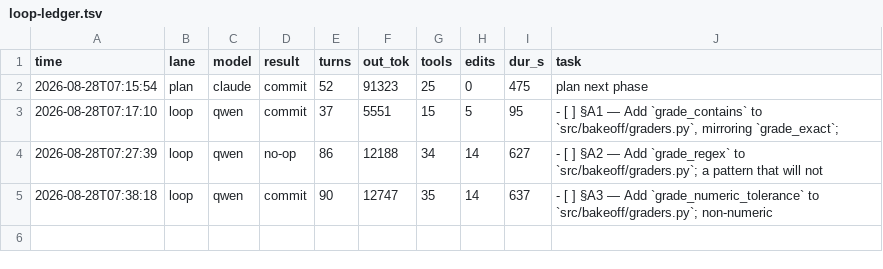
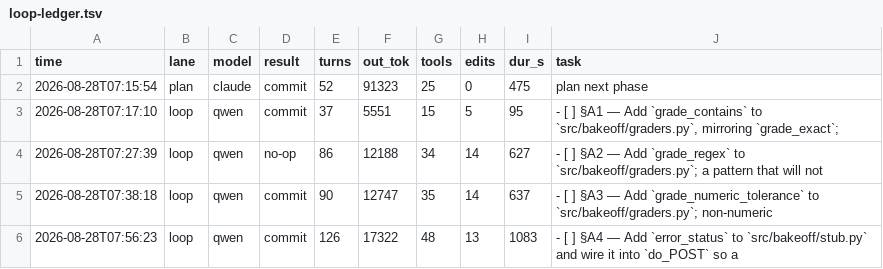
Before and after one commit to HTC-56/bakeoff, a TSV file: loop-ledger.tsv, drawn as a sheet.

Commit message:
chore(loop): sweep-commit stranded work after task: §A4 — Add `error_status` to `src/bakeoff/stub.py` and wire it into `do_POST`

```diff
--- a/loop-ledger.tsv
+++ b/loop-ledger.tsv
@@ -5 +5,2 @@ time	lane	model	result	turns	out_tok	tools	edits	dur_s	task
 2026-08-28T07:38:18	loop	qwen	commit	90	12747	35	14	637	- [ ] §A3 — Add `grade_numeric_tolerance` to `src/bakeoff/graders.py`; non-numeric
+2026-08-28T07:56:23	loop	qwen	commit	126	17322	48	13	1083	- [ ] §A4 — Add `error_status` to `src/bakeoff/stub.py` and wire it into `do_POST` so a
```
Also changed, not shown: 3 other files.
